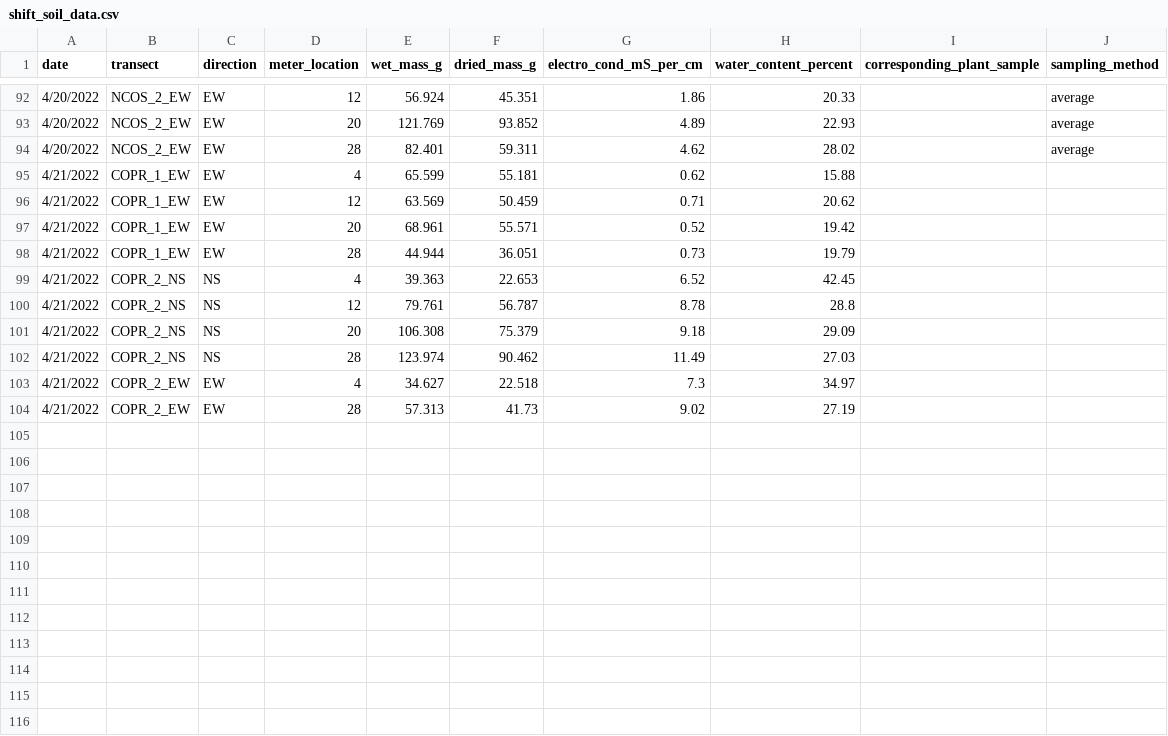
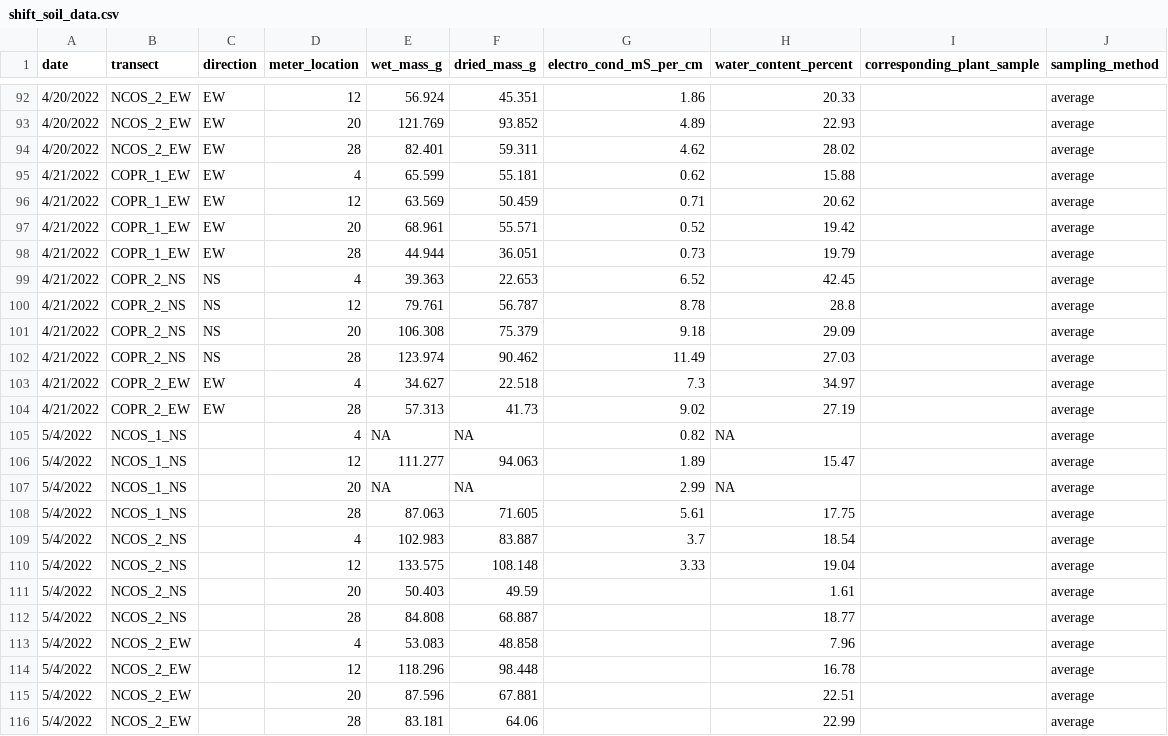
Before and after one commit to German-Sil/shift_soil_salinity, a CSV file: data/shift_soil_data.csv, drawn as a sheet; only a part is shown, gaps mark what is left out.

```diff
--- a/data/shift_soil_data.csv
+++ b/data/shift_soil_data.csv
@@ -94,11 +94,23 @@ date,transect,direction,meter_location,wet_mass_g,dried_mass_g,electro_cond_mS_p
 4/20/2022,NCOS_2_EW,EW,28,82.401,59.311,4.62,28.02,,average
-4/21/2022,COPR_1_EW,EW,4,65.599,55.181,0.62,15.88,,
-4/21/2022,COPR_1_EW,EW,12,63.569,50.459,0.71,20.62,,
-4/21/2022,COPR_1_EW,EW,20,68.961,55.571,0.52,19.42,,
-4/21/2022,COPR_1_EW,EW,28,44.944,36.051,0.73,19.79,,
-4/21/2022,COPR_2_NS,NS,4,39.363,22.653,6.52,42.45,,
-4/21/2022,COPR_2_NS,NS,12,79.761,56.787,8.78,28.8,,
-4/21/2022,COPR_2_NS,NS,20,106.308,75.379,9.18,29.09,,
-4/21/2022,COPR_2_NS,NS,28,123.974,90.462,11.49,27.03,,
-4/21/2022,COPR_2_EW,EW,4,34.627,22.518,7.3,34.97,,
-4/21/2022,COPR_2_EW,EW,28,57.313,41.73,9.02,27.19,,
+4/21/2022,COPR_1_EW,EW,4,65.599,55.181,0.62,15.88,,average
+4/21/2022,COPR_1_EW,EW,12,63.569,50.459,0.71,20.62,,average
+4/21/2022,COPR_1_EW,EW,20,68.961,55.571,0.52,19.42,,average
+4/21/2022,COPR_1_EW,EW,28,44.944,36.051,0.73,19.79,,average
+4/21/2022,COPR_2_NS,NS,4,39.363,22.653,6.52,42.45,,average
+4/21/2022,COPR_2_NS,NS,12,79.761,56.787,8.78,28.8,,average
+4/21/2022,COPR_2_NS,NS,20,106.308,75.379,9.18,29.09,,average
+4/21/2022,COPR_2_NS,NS,28,123.974,90.462,11.49,27.03,,average
+4/21/2022,COPR_2_EW,EW,4,34.627,22.518,7.3,34.97,,average
+4/21/2022,COPR_2_EW,EW,28,57.313,41.73,9.02,27.19,,average
+5/4/2022,NCOS_1_NS,,4,NA,NA,0.82,NA,,average
+5/4/2022,NCOS_1_NS,,12,111.277,94.063,1.89,15.47,,average
+5/4/2022,NCOS_1_NS,,20,NA,NA,2.99,NA,,average
+5/4/2022,NCOS_1_NS,,28,87.063,71.605,5.61,17.75,,average
+5/4/2022,NCOS_2_NS,,4,102.983,83.887,3.7,18.54,,average
+5/4/2022,NCOS_2_NS,,12,133.575,108.148,3.33,19.04,,average
+5/4/2022,NCOS_2_NS,,20,50.403,49.59,,1.61,,average
+5/4/2022,NCOS_2_NS,,28,84.808,68.887,,18.77,,average
+5/4/2022,NCOS_2_EW,,4,53.083,48.858,,7.96,,average
+5/4/2022,NCOS_2_EW,,12,118.296,98.448,,16.78,,average
+5/4/2022,NCOS_2_EW,,20,87.596,67.881,,22.51,,average
+5/4/2022,NCOS_2_EW,,28,83.181,64.06,,22.99,,average
```
Also changed, not shown: data/sample_ids.csv.
